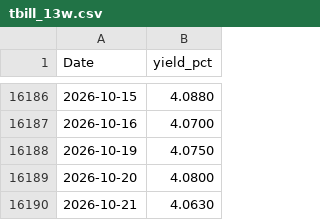
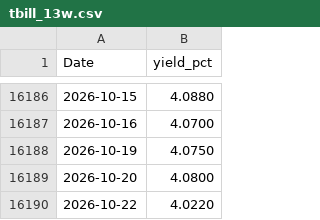
Before and after one commit to YShen0000/black-swan-research, a CSV file: data/prices/tbill_13w.csv, drawn as a sheet; only a part is shown, gaps mark what is left out; removed rows and columns are numbered as before the commit, all else as after; the diff names each change by its address in the sheet, - before the commit and + after, or states it on an @@ line.

```diff
--- a/data/prices/tbill_13w.csv
+++ b/data/prices/tbill_13w.csv
-row 16190: 2026-10-21 | 4.0630
+row 16190: 2026-10-22 | 4.0220
```
Also changed, not shown: data/universe/sectors.csv, 12 other files.
